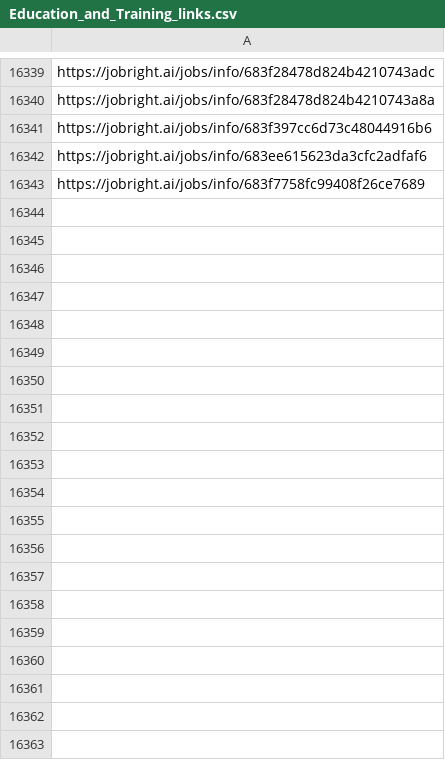
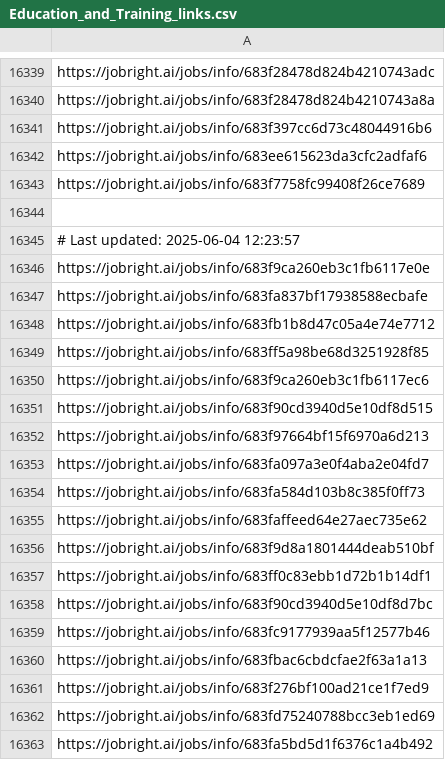
Before and after one commit to Pradeepsingh61/job_DE1, a CSV file: Education_and_Training_links.csv, drawn as a sheet; only a part is shown, gaps mark what is left out; the diff covers the shown part only.

```diff
--- a/Education_and_Training_links.csv
+++ b/Education_and_Training_links.csv
@@ -16350 +16350,21 @@ https://jobright.ai/jobs/info/683ee615623da3cfc2adfaf6
 https://jobright.ai/jobs/info/683f7758fc99408f26ce7689
+
+# Last updated: 2025-06-04 12:23:57
+https://jobright.ai/jobs/info/683f9ca260eb3c1fb6117e0e
+https://jobright.ai/jobs/info/683fa837bf17938588ecbafe
+https://jobright.ai/jobs/info/683fb1b8d47c05a4e74e7712
+https://jobright.ai/jobs/info/683ff5a98be68d3251928f85
+https://jobright.ai/jobs/info/683f9ca260eb3c1fb6117ec6
+https://jobright.ai/jobs/info/683f90cd3940d5e10df8d515
+https://jobright.ai/jobs/info/683f97664bf15f6970a6d213
+https://jobright.ai/jobs/info/683fa097a3e0f4aba2e04fd7
+https://jobright.ai/jobs/info/683fa584d103b8c385f0ff73
+https://jobright.ai/jobs/info/683faffeed64e27aec735e62
+https://jobright.ai/jobs/info/683f9d8a1801444deab510bf
+https://jobright.ai/jobs/info/683ff0c83ebb1d72b1b14df1
+https://jobright.ai/jobs/info/683f90cd3940d5e10df8d7bc
+https://jobright.ai/jobs/info/683fc9177939aa5f12577b46
+https://jobright.ai/jobs/info/683fbac6cbdcfae2f63a1a13
+https://jobright.ai/jobs/info/683f276bf100ad21ce1f7ed9
+https://jobright.ai/jobs/info/683fd75240788bcc3eb1ed69
+https://jobright.ai/jobs/info/683fa5bd5d1f6376c1a4b492
```
Also changed, not shown: 31 added rows elsewhere in this file, Accounting_and_Finance.csv, Human_Resources_links.csv, 30 other files.
